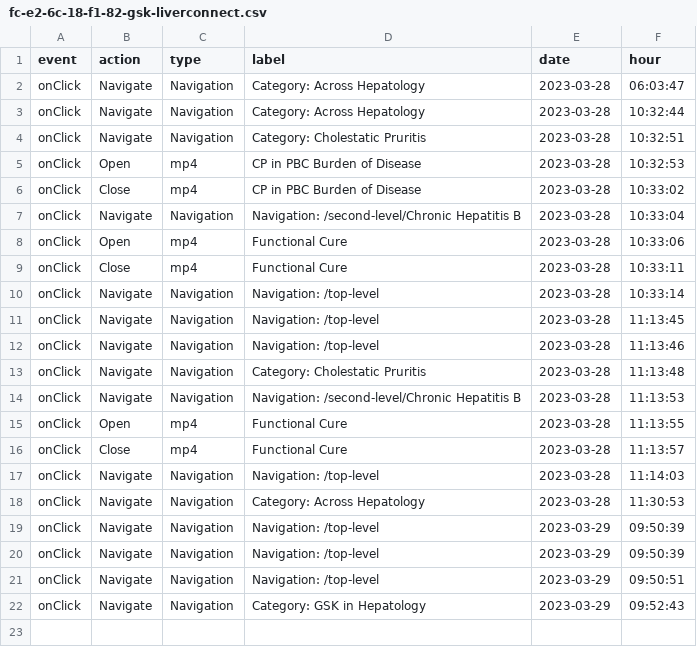
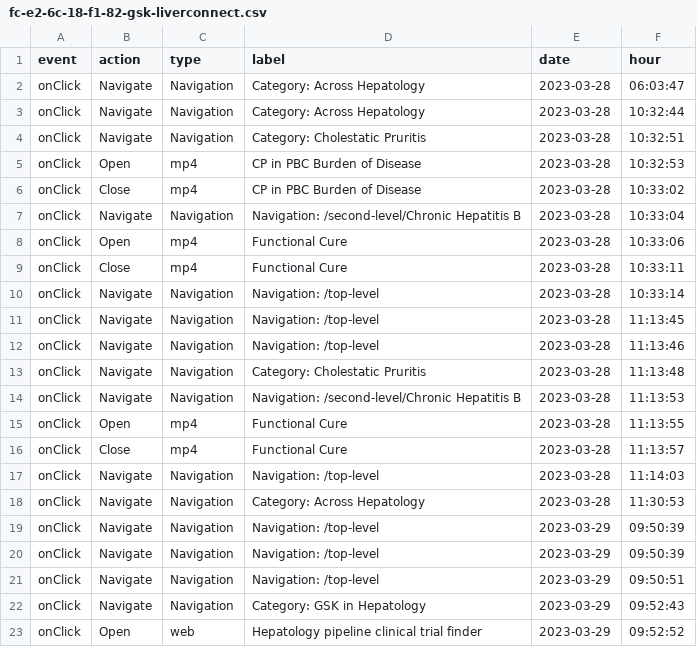
Before and after one commit to LidiaCana/gsk-test, a CSV file: fc-e2-6c-18-f1-82-gsk-liverconnect.csv, drawn as a sheet.

Commit message:
Initial commit

```diff
--- a/fc-e2-6c-18-f1-82-gsk-liverconnect.csv
+++ b/fc-e2-6c-18-f1-82-gsk-liverconnect.csv
@@ -22 +22,2 @@
 "onClick","Navigate","Navigation","Category: GSK in Hepatology","2023-03-29","09:52:43"
+"onClick","Open","web","Hepatology pipeline clinical trial finder","2023-03-29","09:52:52"
```
